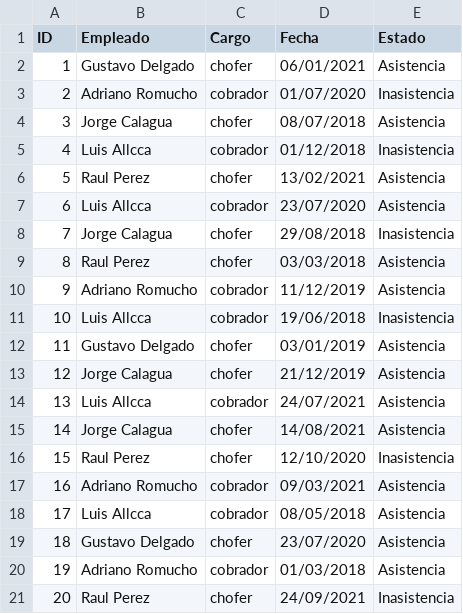
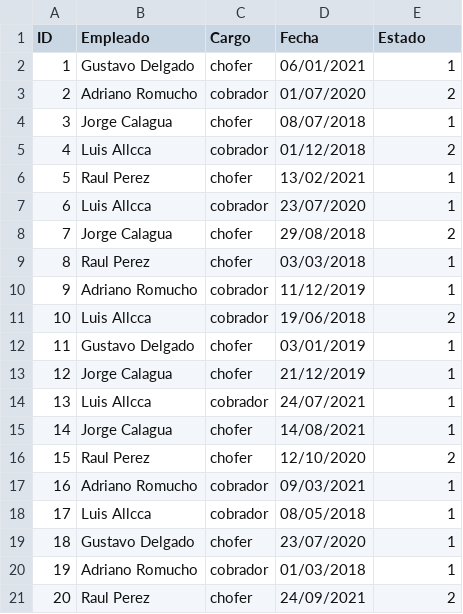
Before and after one commit to Gustolidel/Gustavo.github.io, a CSV file: Machine Learning Excel - Hoja 1.csv, drawn as a sheet.

Commit message:
Update Machine Learning Excel - Hoja 1.csv

```diff
--- a/Machine Learning Excel - Hoja 1.csv
+++ b/Machine Learning Excel - Hoja 1.csv
@@ -1,21 +1,21 @@
 ID,Empleado,Cargo,Fecha,Estado
-1,Gustavo Delgado,chofer,06/01/2021,Asistencia
-2,Adriano Romucho,cobrador,01/07/2020,Inasistencia
-3,Jorge Calagua,chofer,08/07/2018,Asistencia
-4,Luis Allcca,cobrador,01/12/2018,Inasistencia
-5,Raul Perez,chofer,13/02/2021,Asistencia
-6,Luis Allcca,cobrador,23/07/2020,Asistencia
-7,Jorge Calagua,chofer,29/08/2018,Inasistencia
-8,Raul Perez,chofer,03/03/2018,Asistencia
-9,Adriano Romucho,cobrador,11/12/2019,Asistencia
-10,Luis Allcca,cobrador,19/06/2018,Inasistencia
-11,Gustavo Delgado,chofer,03/01/2019,Asistencia
-12,Jorge Calagua,chofer,21/12/2019,Asistencia
-13,Luis Allcca,cobrador,24/07/2021,Asistencia
-14,Jorge Calagua,chofer,14/08/2021,Asistencia
-15,Raul Perez,chofer,12/10/2020,Inasistencia
-16,Adriano Romucho,cobrador,09/03/2021,Asistencia
-17,Luis Allcca,cobrador,08/05/2018,Asistencia
-18,Gustavo Delgado,chofer,23/07/2020,Asistencia
-19,Adriano Romucho,cobrador,01/03/2018,Asistencia
-20,Raul Perez,chofer,24/09/2021,Inasistencia
+1,Gustavo Delgado,chofer,06/01/2021,1
+2,Adriano Romucho,cobrador,01/07/2020,2
+3,Jorge Calagua,chofer,08/07/2018,1
+4,Luis Allcca,cobrador,01/12/2018,2
+5,Raul Perez,chofer,13/02/2021,1
+6,Luis Allcca,cobrador,23/07/2020,1
+7,Jorge Calagua,chofer,29/08/2018,2
+8,Raul Perez,chofer,03/03/2018,1
+9,Adriano Romucho,cobrador,11/12/2019,1
+10,Luis Allcca,cobrador,19/06/2018,2
+11,Gustavo Delgado,chofer,03/01/2019,1
+12,Jorge Calagua,chofer,21/12/2019,1
+13,Luis Allcca,cobrador,24/07/2021,1
+14,Jorge Calagua,chofer,14/08/2021,1
+15,Raul Perez,chofer,12/10/2020,2
+16,Adriano Romucho,cobrador,09/03/2021,1
+17,Luis Allcca,cobrador,08/05/2018,1
+18,Gustavo Delgado,chofer,23/07/2020,1
+19,Adriano Romucho,cobrador,01/03/2018,1
+20,Raul Perez,chofer,24/09/2021,2
```
